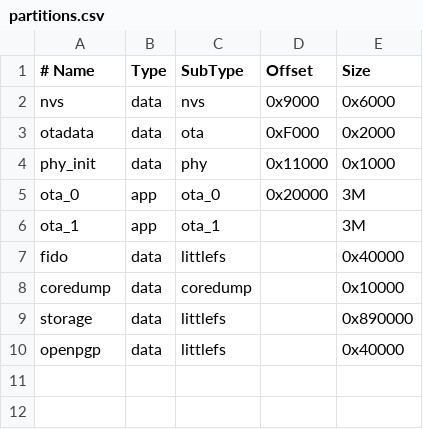
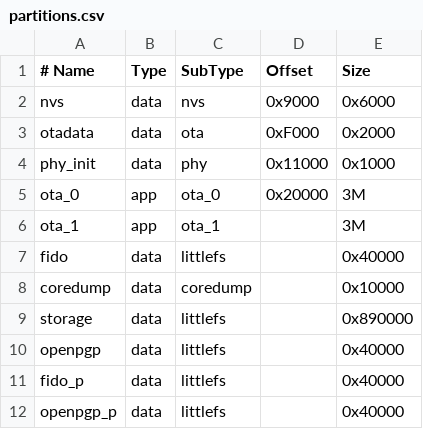
Before and after one commit to keyling-hq/firmware, a CSV file: partitions.csv, drawn as a sheet; the diff names each change by its address in the sheet, - before the commit and + after, or states it on an @@ line.

```diff
--- a/partitions.csv
+++ b/partitions.csv
+row 11: fido_p | data | littlefs |  | 0x40000
+row 12: openpgp_p | data | littlefs |  | 0x40000
```
Also changed, not shown: 26 other files.
